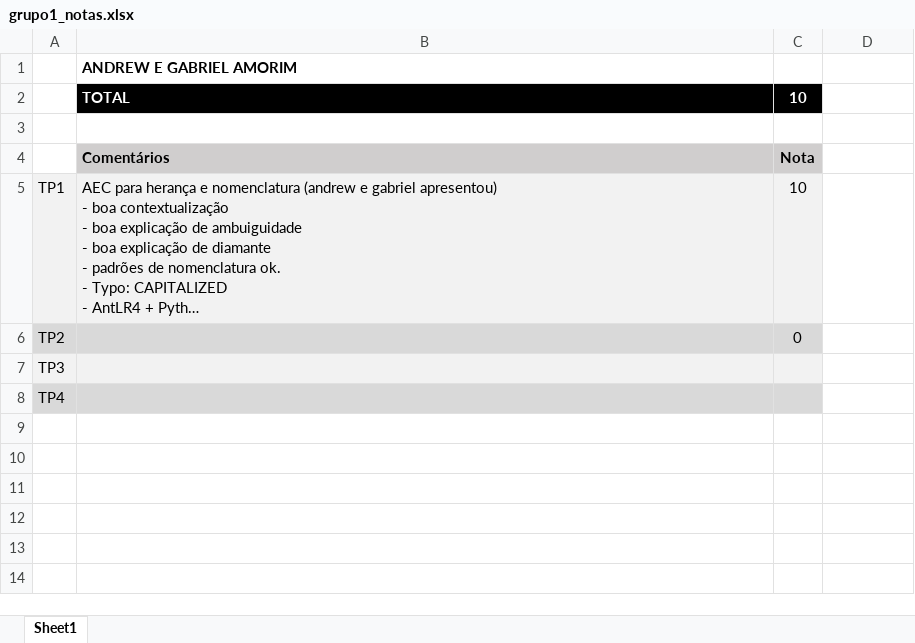
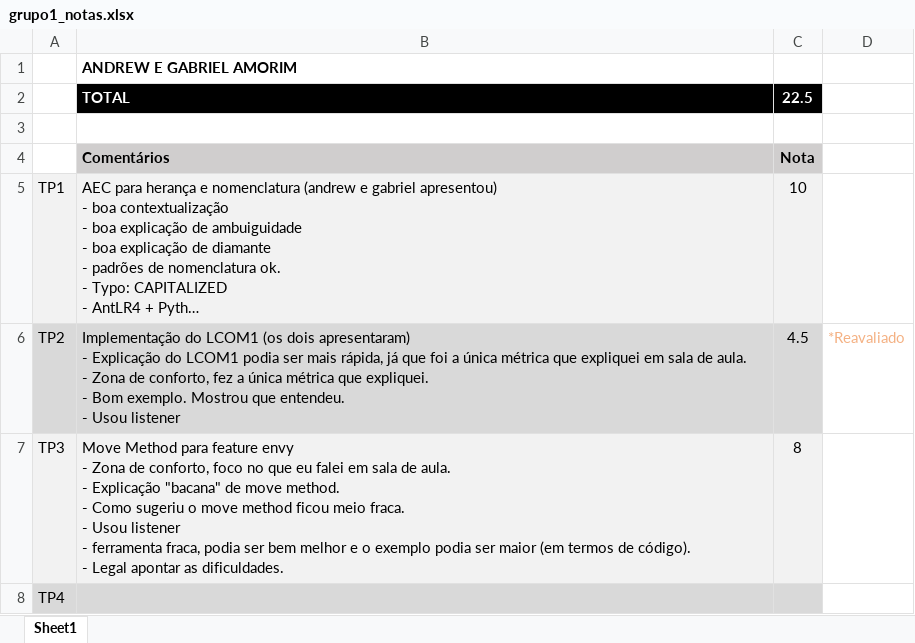
Before and after one commit to 4andrewtanakashi/arqsw_20202_grupo1, an Excel workbook: grupo1_notas.xlsx, sheet Sheet1, drawn as a sheet; long unchanged cells end in …; values as stored, in another font and other column widths than the file's, no borders; removed rows and columns are numbered as before the commit, all else as after; ↵ is a line break in a cell; the diff names each change by its address in the sheet, - before the commit and + after, or states it on an @@ line.

Commit message:
Add files via upload

```diff
--- a/grupo1_notas.xlsx (sheet Sheet1)
+++ b/grupo1_notas.xlsx (sheet Sheet1)
-C2: 10
+C2: 22.5
-row 6: TP2 |  | 0
+row 6: TP2 | Implementação do LCOM1 (os dois apresentaram) ↵ - Explicação do LCOM1 podia ser mais rápida, já que foi a única métrica que expliquei em sala de aula. ↵ - Zona de conforto, fez a única métrica que expliquei. ↵ - Bom exemplo. Mostrou que entendeu. ↵ - Usou listener | 4.5 | *Reavaliado
-B7: (empty)
+B7: Move Method para feature envy ↵ - Zona de conforto, foco no que eu falei em sala de aula. ↵ - Explicação "bacana" de move method. ↵ - Como sugeriu o move method ficou meio fraca. ↵ - Usou listener ↵ - ferramenta fraca, podia ser bem melhor e o exemplo podia ser maior (em termos de código). ↵ - Legal apontar as dificuldades.
-C7: (empty)
+C7: 8
```
